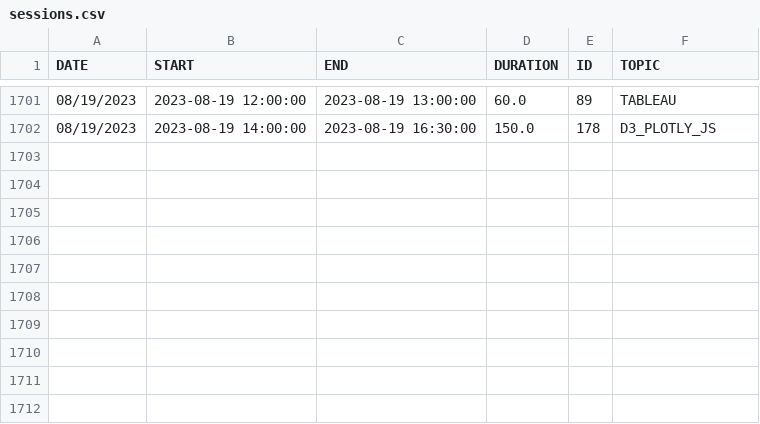
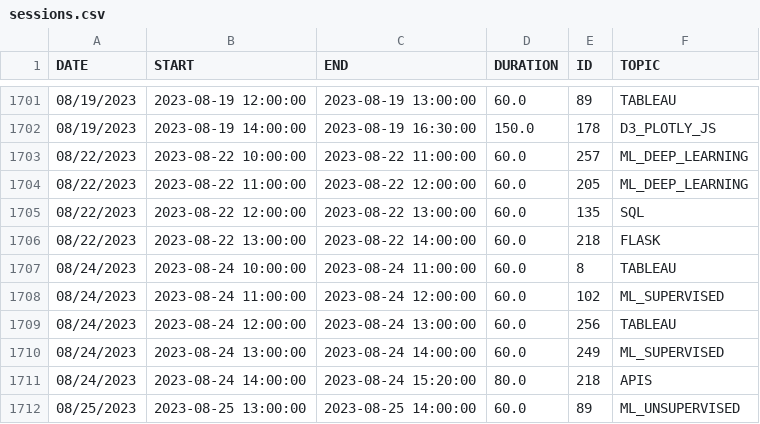
Before and after one commit to de-mark/tutoring_dashboard, a CSV file: src/data/clean/sessions.csv, drawn as a sheet; only a part is shown, gaps mark what is left out; the diff names each change by its address in the sheet, - before the commit and + after, or states it on an @@ line.

```diff
--- a/src/data/clean/sessions.csv
+++ b/src/data/clean/sessions.csv
+row 1703: 08/22/2023 | 2023-08-22 10:00:00 | 2023-08-22 11:00:00 | 60.0 | 257 | ML_DEEP_LEARNING
+row 1704: 08/22/2023 | 2023-08-22 11:00:00 | 2023-08-22 12:00:00 | 60.0 | 205 | ML_DEEP_LEARNING
+row 1705: 08/22/2023 | 2023-08-22 12:00:00 | 2023-08-22 13:00:00 | 60.0 | 135 | SQL
+row 1706: 08/22/2023 | 2023-08-22 13:00:00 | 2023-08-22 14:00:00 | 60.0 | 218 | FLASK
+row 1707: 08/24/2023 | 2023-08-24 10:00:00 | 2023-08-24 11:00:00 | 60.0 | 8 | TABLEAU
+row 1708: 08/24/2023 | 2023-08-24 11:00:00 | 2023-08-24 12:00:00 | 60.0 | 102 | ML_SUPERVISED
+row 1709: 08/24/2023 | 2023-08-24 12:00:00 | 2023-08-24 13:00:00 | 60.0 | 256 | TABLEAU
+row 1710: 08/24/2023 | 2023-08-24 13:00:00 | 2023-08-24 14:00:00 | 60.0 | 249 | ML_SUPERVISED
+row 1711: 08/24/2023 | 2023-08-24 14:00:00 | 2023-08-24 15:20:00 | 80.0 | 218 | APIS
+row 1712: 08/25/2023 | 2023-08-25 13:00:00 | 2023-08-25 14:00:00 | 60.0 | 89 | ML_UNSUPERVISED
```
Also changed, not shown: src/data/clean/full.csv, 3 other files.
